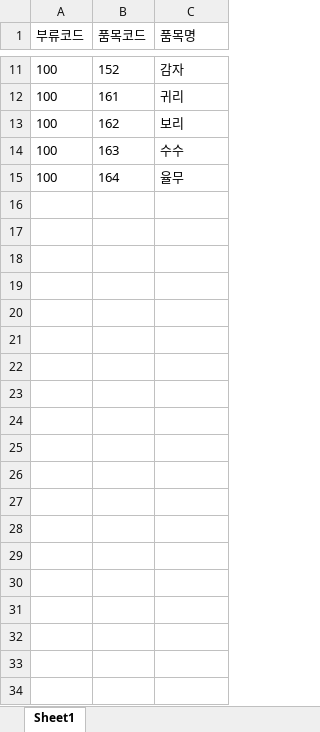
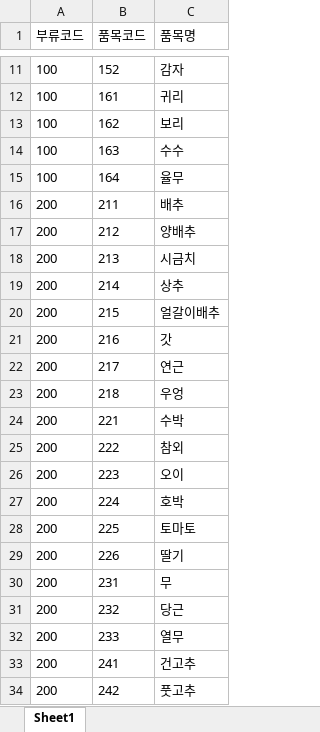
Before and after one commit to Thousand-haniho/TeamProject1, an Excel workbook: Project-1000/resData/items.xlsx, sheet Sheet1, drawn as a sheet; only a part is shown, gaps mark what is left out; values as stored, in another font and other column widths than the file's, no borders; the diff covers the shown part only; the diff names each change by its address in the sheet, - before the commit and + after, or states it on an @@ line.

```diff
--- a/Project-1000/resData/items.xlsx (sheet Sheet1)
+++ b/Project-1000/resData/items.xlsx (sheet Sheet1)
+row 16: 200 | 211 | 배추
+row 17: 200 | 212 | 양배추
+row 18: 200 | 213 | 시금치
+row 19: 200 | 214 | 상추
+row 20: 200 | 215 | 얼갈이배추
+row 21: 200 | 216 | 갓
+row 22: 200 | 217 | 연근
+row 23: 200 | 218 | 우엉
+row 24: 200 | 221 | 수박
+row 25: 200 | 222 | 참외
+row 26: 200 | 223 | 오이
+row 27: 200 | 224 | 호박
+row 28: 200 | 225 | 토마토
+row 29: 200 | 226 | 딸기
+row 30: 200 | 231 | 무
+row 31: 200 | 232 | 당근
+row 32: 200 | 233 | 열무
+row 33: 200 | 241 | 건고추
+row 34: 200 | 242 | 풋고추
```
Also changed, not shown: 36 added rows elsewhere in this sheet, 7 other files.
